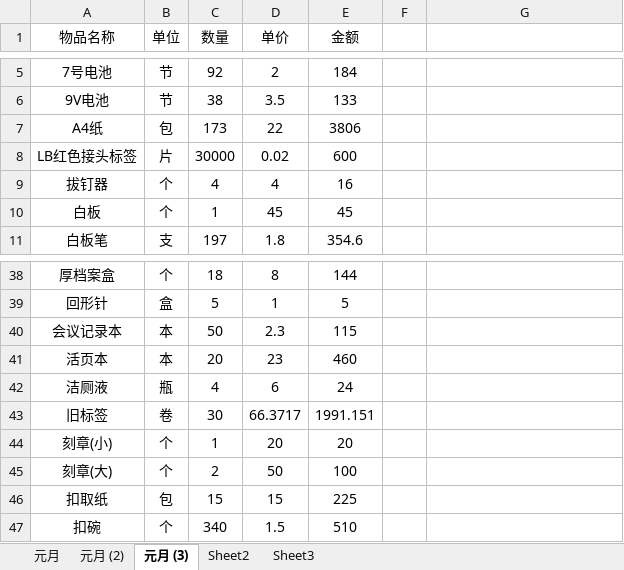
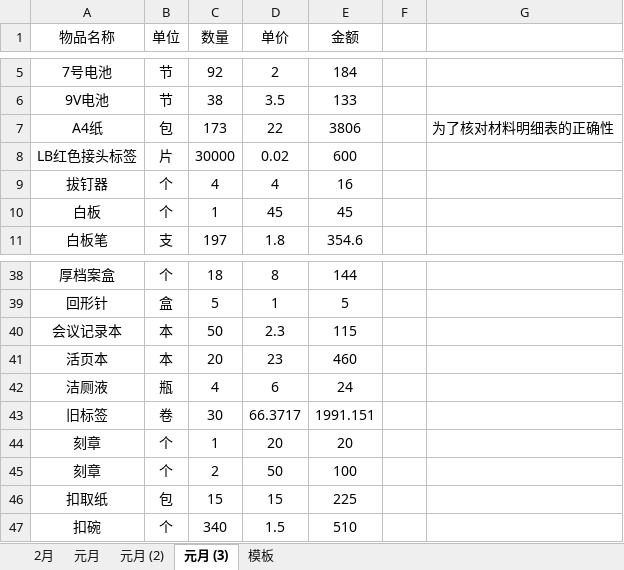
Before and after one commit to juzhijian/Stock_Xlsx, an Excel workbook: Stock_Xlsx/data/材料出库明细表.xlsx, sheet 元月 (3), drawn as a sheet; only a part is shown, gaps mark what is left out; values as stored, in another font and other column widths than the file's, no borders; the diff names each change by its address in the sheet, - before the commit and + after, or states it on an @@ line.

```diff
--- a/Stock_Xlsx/data/材料出库明细表.xlsx (sheet 元月 (3))
+++ b/Stock_Xlsx/data/材料出库明细表.xlsx (sheet 元月 (3))
-sheet tab: Sheet3
+sheet tab: 模板
-sheet tab: Sheet2
+sheet tab: 2月
-G7: (empty)
+G7: 为了核对材料明细表的正确性
-A44 (物品名称): 刻章(小)
+A44 (物品名称): 刻章
-A45 (物品名称): 刻章(大)
+A45 (物品名称): 刻章
```
Also changed, not shown: sheet 模板, sheet 元月, sheet 元月 (2).
